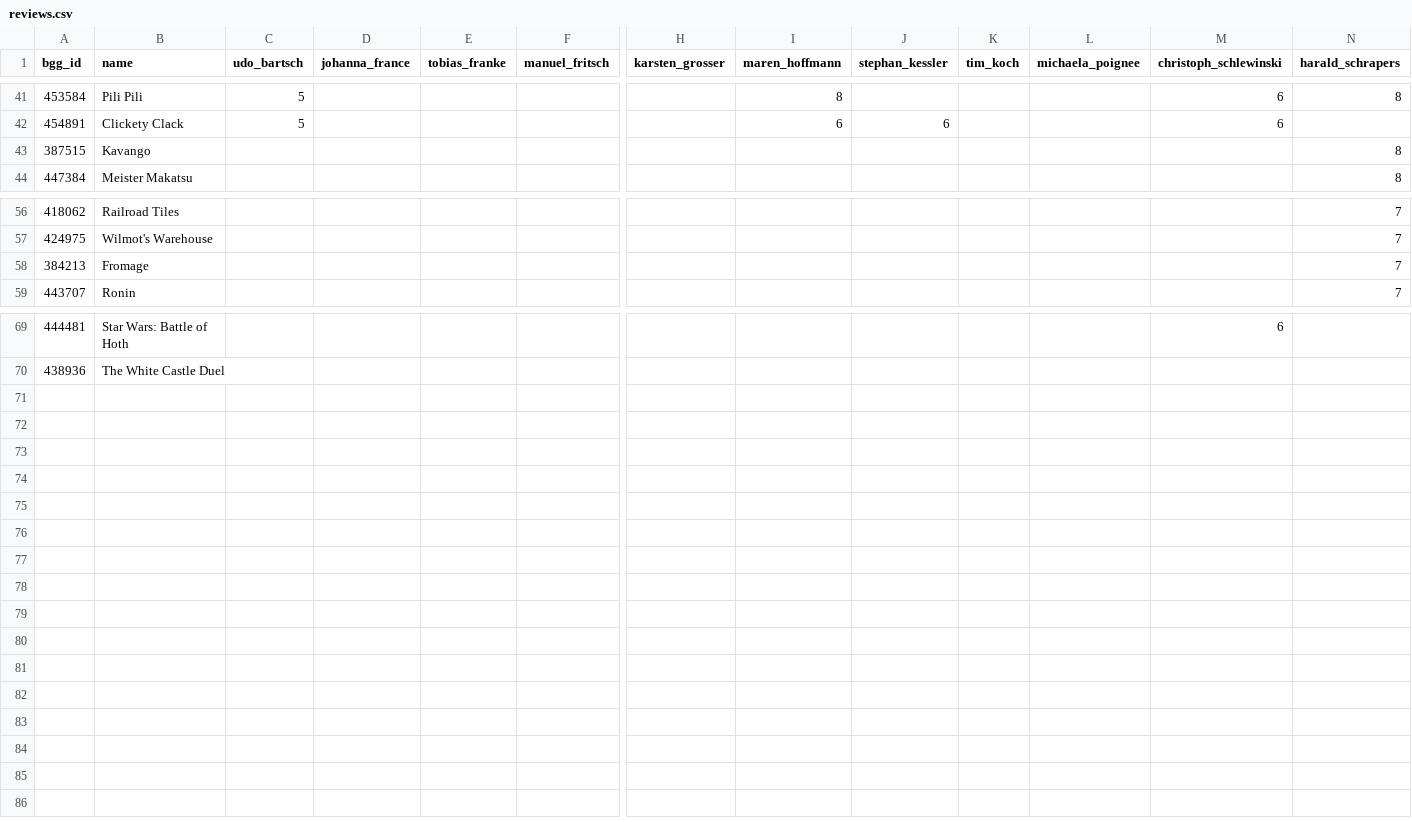
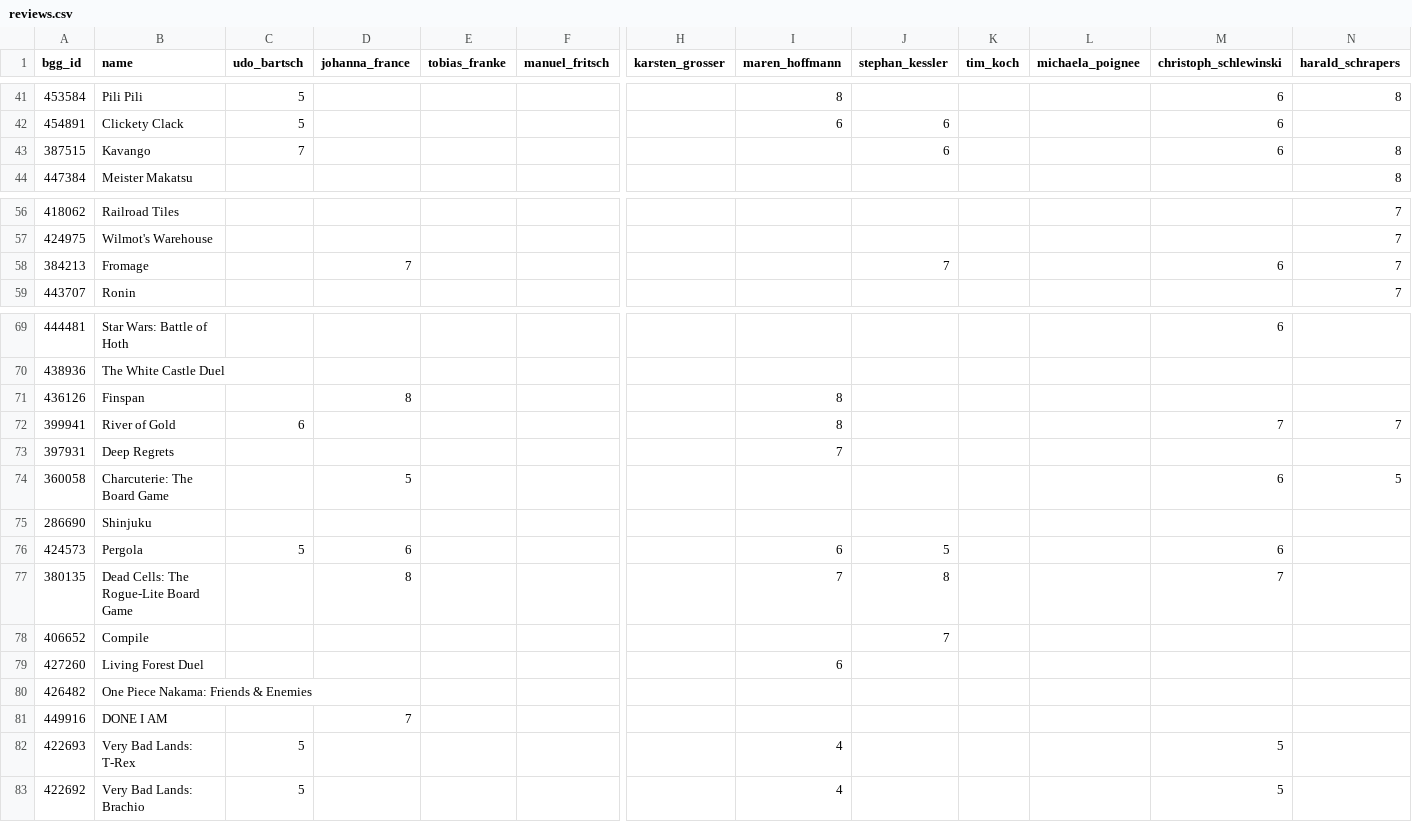
Before and after one commit to recommend-games/spiel-des-jahres, a CSV file: src/spiel_des_jahres/data/2026/reviews.csv, drawn as a sheet; only a part is shown, gaps mark what is left out; rows hold the shown columns only; the diff names each change by its address in the sheet, - before the commit and + after, or states it on an @@ line.

Commit message:
Spielbox 2025/6

```diff
--- a/src/spiel_des_jahres/data/2026/reviews.csv
+++ b/src/spiel_des_jahres/data/2026/reviews.csv
-C43 (udo_bartsch): (empty)
+C43 (udo_bartsch): 7
-J43 (stephan_kessler): (empty)
+J43 (stephan_kessler): 6
-M43 (christoph_schlewinski): (empty)
+M43 (christoph_schlewinski): 6
-D58 (johanna_france): (empty)
+D58 (johanna_france): 7
-J58 (stephan_kessler): (empty)
+J58 (stephan_kessler): 7
-M58 (christoph_schlewinski): (empty)
+M58 (christoph_schlewinski): 6
+row 71: 436126 | Finspan |  | 8 |  |  |  | 8
+row 72: 399941 | River of Gold | 6 |  |  |  |  | 8 |  |  |  | 7 | 7
+row 73: 397931 | Deep Regrets |  |  |  |  |  | 7
+row 74: 360058 | Charcuterie: The Board Game |  | 5 |  |  |  |  |  |  |  | 6 | 5
+row 75: 286690 | Shinjuku
+row 76: 424573 | Pergola | 5 | 6 |  |  |  | 6 | 5 |  |  | 6
+row 77: 380135 | Dead Cells: The Rogue-Lite Board Game |  | 8 |  |  |  | 7 | 8 |  |  | 7
+row 78: 406652 | Compile |  |  |  |  |  |  | 7
+row 79: 427260 | Living Forest Duel |  |  |  |  |  | 6
+row 80: 426482 | One Piece Nakama: Friends & Enemies
+row 81: 449916 | DONE I AM |  | 7
+row 82: 422693 | Very Bad Lands: T-Rex | 5 |  |  |  |  | 4 |  |  |  | 5
+row 83: 422692 | Very Bad Lands: Brachio | 5 |  |  |  |  | 4 |  |  |  | 5
```
